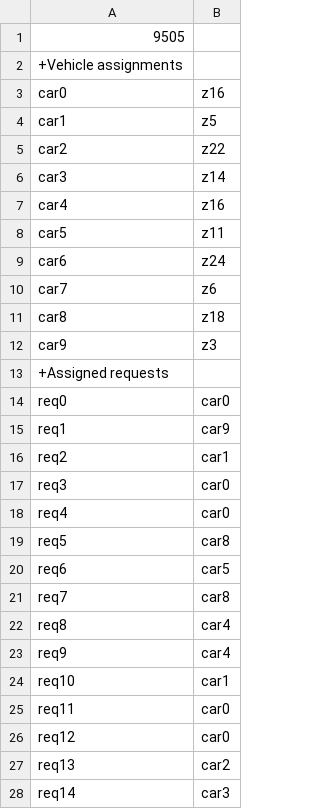
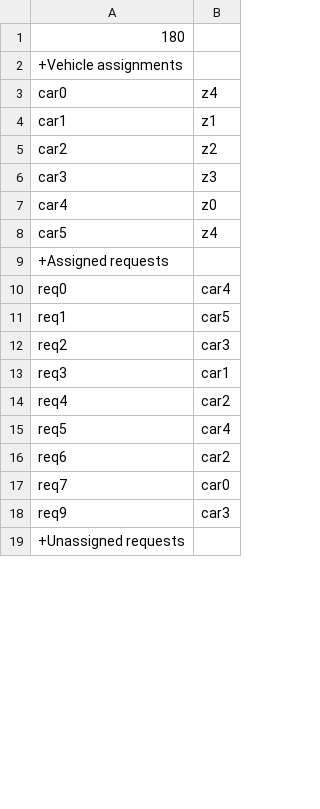
Before and after one commit to LanderVW/cambio, a CSV file: solution.csv, drawn as a sheet; only a part is shown; the shorter side is filled out with more unchanged rows; the diff covers the shown part only.

```diff
--- a/solution.csv
+++ b/solution.csv
@@ -1,28 +1,18 @@
-9505
+180
 +Vehicle assignments
-car0;z16
-car1;z5
-car2;z22
-car3;z14
-car4;z16
-car5;z11
-car6;z24
-car7;z6
-car8;z18
-car9;z3
+car0;z4
+car1;z1
+car2;z2
+car3;z3
+car4;z0
+car5;z4
 +Assigned requests
-req0;car0
-req1;car9
-req2;car1
-req3;car0
-req4;car0
-req5;car8
-req6;car5
-req7;car8
-req8;car4
-req9;car4
-req10;car1
-req11;car0
-req12;car0
-req13;car2
-req14;car3
+req0;car4
+req1;car5
+req2;car3
+req3;car1
+req4;car2
+req5;car4
+req6;car2
+req7;car0
+req9;car3
```
Also changed, not shown: 84 removed rows and 1 edited cell elsewhere in this file, toy1.csv, 2 other files.
